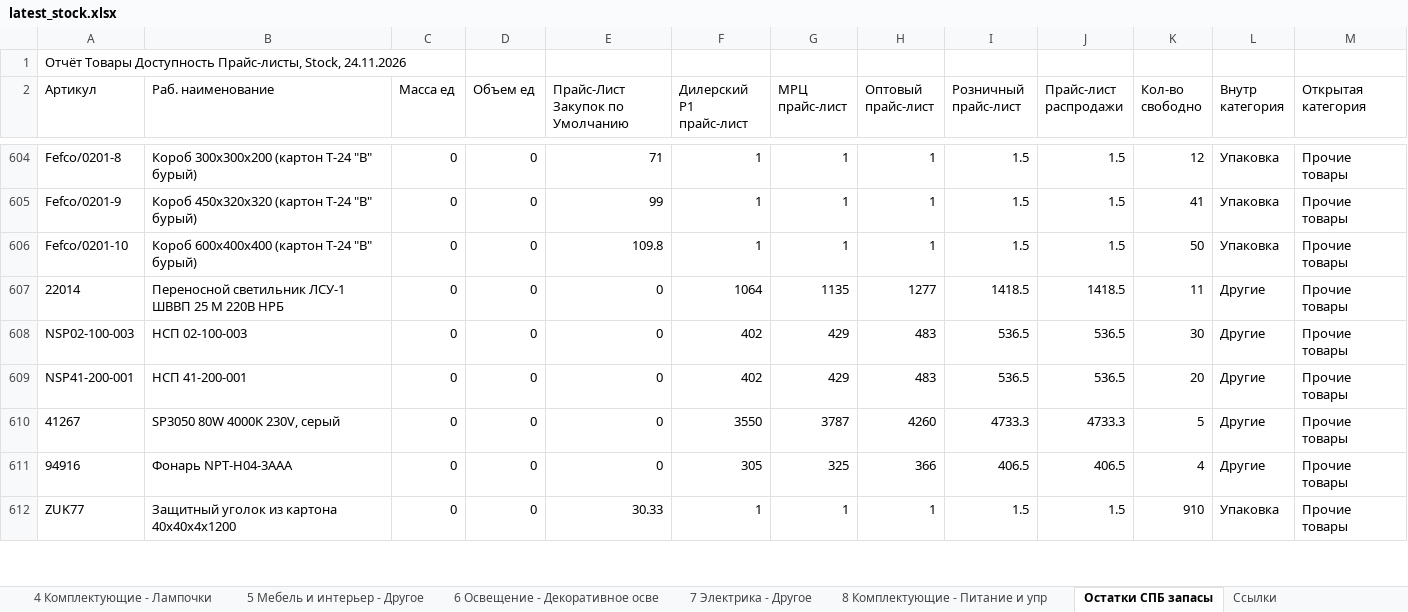
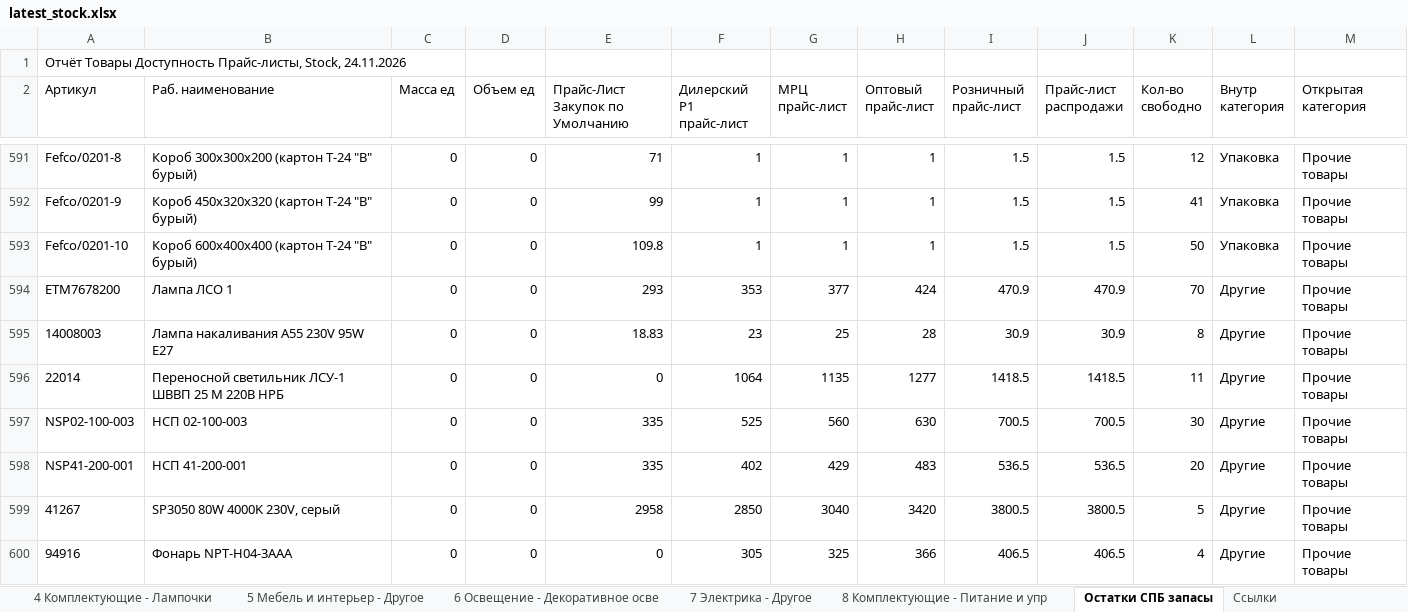
Before and after one commit to shortsfvps/darion-avito-feeds, an Excel workbook: data/latest_stock.xlsx, sheet Остатки СПБ запасы, drawn as a sheet; only a part is shown, gaps mark what is left out; the shorter side is filled out with more unchanged rows; values as stored, in another font and other column widths than the file's, no borders; charts and pictures not drawn; addresses are those after the commit; the diff covers the shown part only; the diff names each change by its address in the sheet, - before the commit and + after, or states it on an @@ line.

```diff
--- a/data/latest_stock.xlsx (sheet Остатки СПБ запасы)
+++ b/data/latest_stock.xlsx (sheet Остатки СПБ запасы)
+row 594: ETM7678200 | Лампа ЛСО 1 | 0 | 0 | 293 | 353 | 377 | 424 | 470.9 | 470.9 | 70 | Другие | Прочие товары
+row 595: 14008003 | Лампа накаливания А55 230V 95W E27 | 0 | 0 | 18.83 | 23 | 25 | 28 | 30.9 | 30.9 | 8 | Другие | Прочие товары
-E597:E598 (Прайс-Лист Закупок по Умолчанию): 0
+E597:E598 (Прайс-Лист Закупок по Умолчанию): 335
-F597 (Дилерский Р1 прайс-лист): 402
+F597 (Дилерский Р1 прайс-лист): 525
-G597 (МРЦ прайс-лист): 429
+G597 (МРЦ прайс-лист): 560
-H597 (Оптовый прайс-лист): 483
+H597 (Оптовый прайс-лист): 630
-I597 (Розничный прайс-лист): 536.5
+I597 (Розничный прайс-лист): 700.5
-J597 (Прайс-лист распродажи): 536.5
+J597 (Прайс-лист распродажи): 700.5
-E599 (Прайс-Лист Закупок по Умолчанию): 0
+E599 (Прайс-Лист Закупок по Умолчанию): 2958
-F599 (Дилерский Р1 прайс-лист): 3550
+F599 (Дилерский Р1 прайс-лист): 2850
-G599 (МРЦ прайс-лист): 3787
+G599 (МРЦ прайс-лист): 3040
-H599 (Оптовый прайс-лист): 4260
+H599 (Оптовый прайс-лист): 3420
-I599 (Розничный прайс-лист): 4733.3
+I599 (Розничный прайс-лист): 3800.5
-J599 (Прайс-лист распродажи): 4733.3
+J599 (Прайс-лист распродажи): 3800.5
```
Also changed, not shown: 10 added rows, 19 removed rows and 45 edited cells elsewhere in this sheet.
